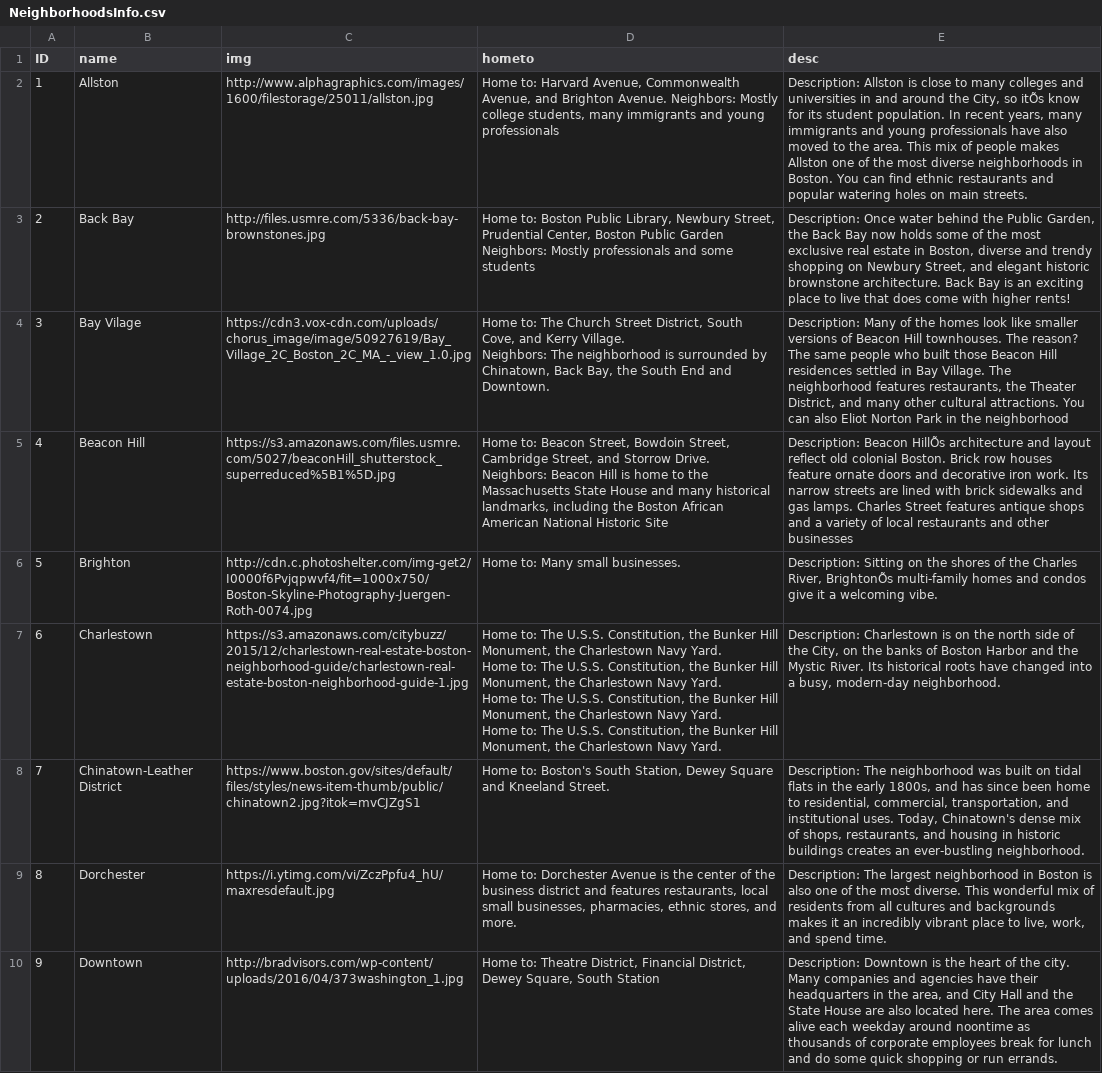
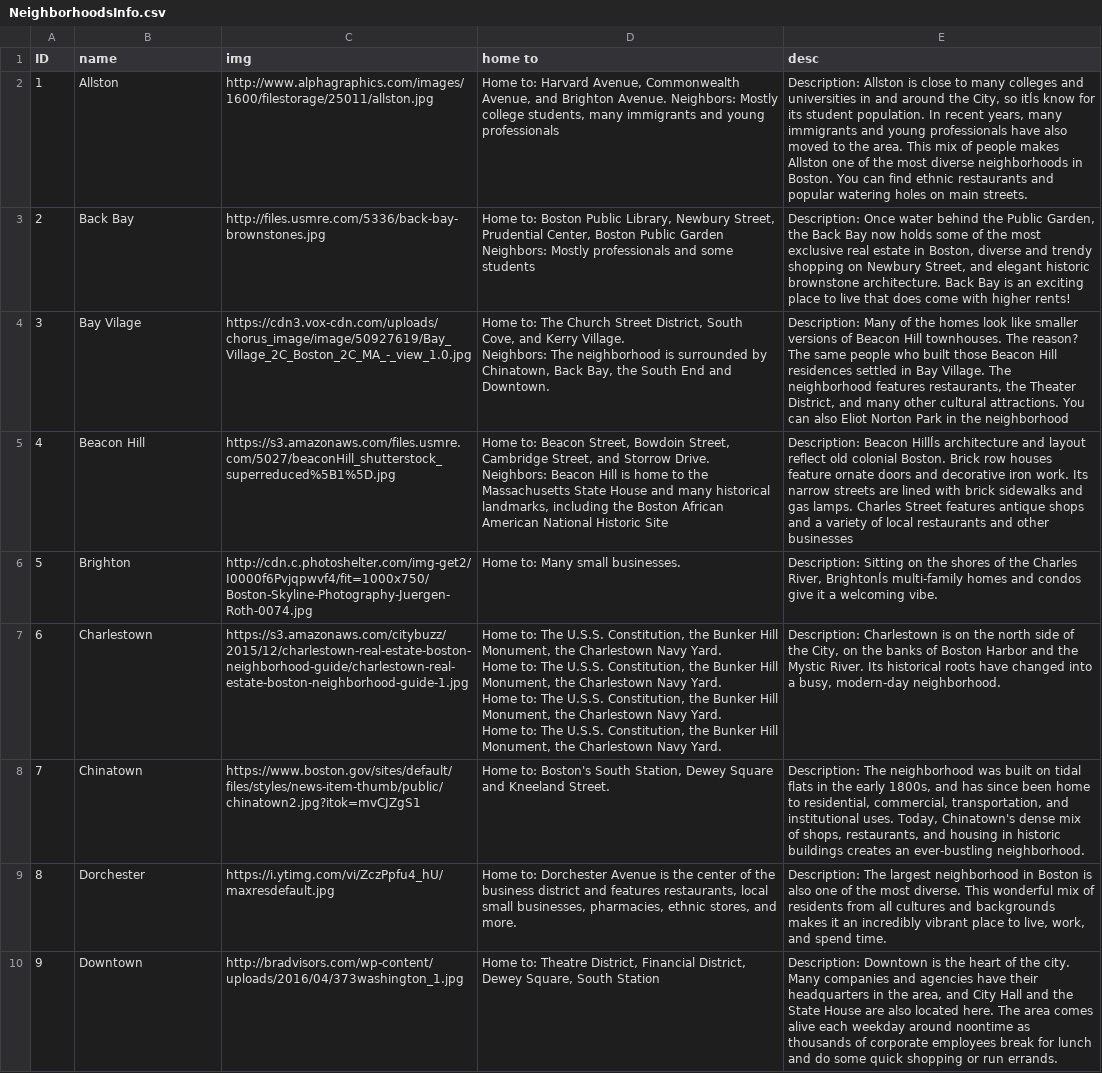
Before and after one commit to BosNeighborhood/BosNeighborhood.github.io, a CSV file: data/NeighborhoodsInfo.csv, drawn as a sheet; only a part is shown; the diff covers the shown part only; the diff names each change by its address in the sheet, - before the commit and + after, or states it on an @@ line.

Commit message:
Correspond with js files now
check that

```diff
--- a/data/NeighborhoodsInfo.csv
+++ b/data/NeighborhoodsInfo.csv
-D1: hometo
+D1: home to
-E2 (desc): …City, so itÕs know for…
+E2 (desc): …City, so itÍs know for…
-E5 (desc): Description: Beacon HillÕs architecture and…
+E5 (desc): Description: Beacon HillÍs architecture and…
-E6 (desc): …Charles River, BrightonÕs multi-family homes…
+E6 (desc): …Charles River, BrightonÍs multi-family homes…
-B8 (name): Chinatown-Leather District
+B8 (name): Chinatown
```
Also changed, not shown: 3 added rows and 7 edited cells elsewhere in this file.
